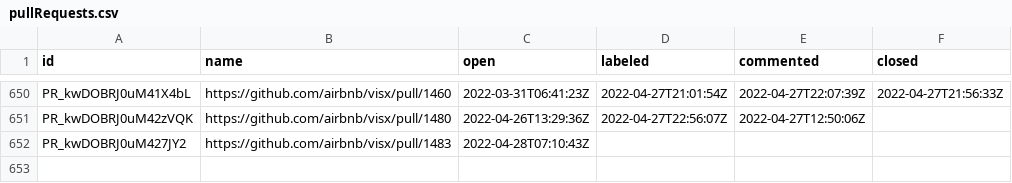
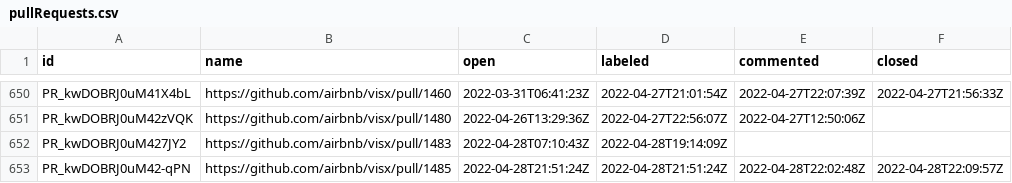
Before and after one commit to oselvar/oselvar-github-metrics, a CSV file: data/airbnb/visx/pullRequests.csv, drawn as a sheet; only a part is shown, gaps mark what is left out.

```diff
--- a/data/airbnb/visx/pullRequests.csv
+++ b/data/airbnb/visx/pullRequests.csv
@@ -651,2 +651,3 @@ PR_kwDOBRJ0uM41X4bL,https://github.com/airbnb/visx/pull/1460,2022-03-31T06:41:23
 PR_kwDOBRJ0uM42zVQK,https://github.com/airbnb/visx/pull/1480,2022-04-26T13:29:36Z,2022-04-27T22:56:07Z,2022-04-27T12:50:06Z,
-PR_kwDOBRJ0uM427JY2,https://github.com/airbnb/visx/pull/1483,2022-04-28T07:10:43Z,,,
+PR_kwDOBRJ0uM427JY2,https://github.com/airbnb/visx/pull/1483,2022-04-28T07:10:43Z,2022-04-28T19:14:09Z,,
+PR_kwDOBRJ0uM42-qPN,https://github.com/airbnb/visx/pull/1485,2022-04-28T21:51:24Z,2022-04-28T21:51:24Z,2022-04-28T22:02:48Z,2022-04-28T22:09:57Z
```
Also changed, not shown: data/airbnb/visx/issues.csv, 4 other files.
